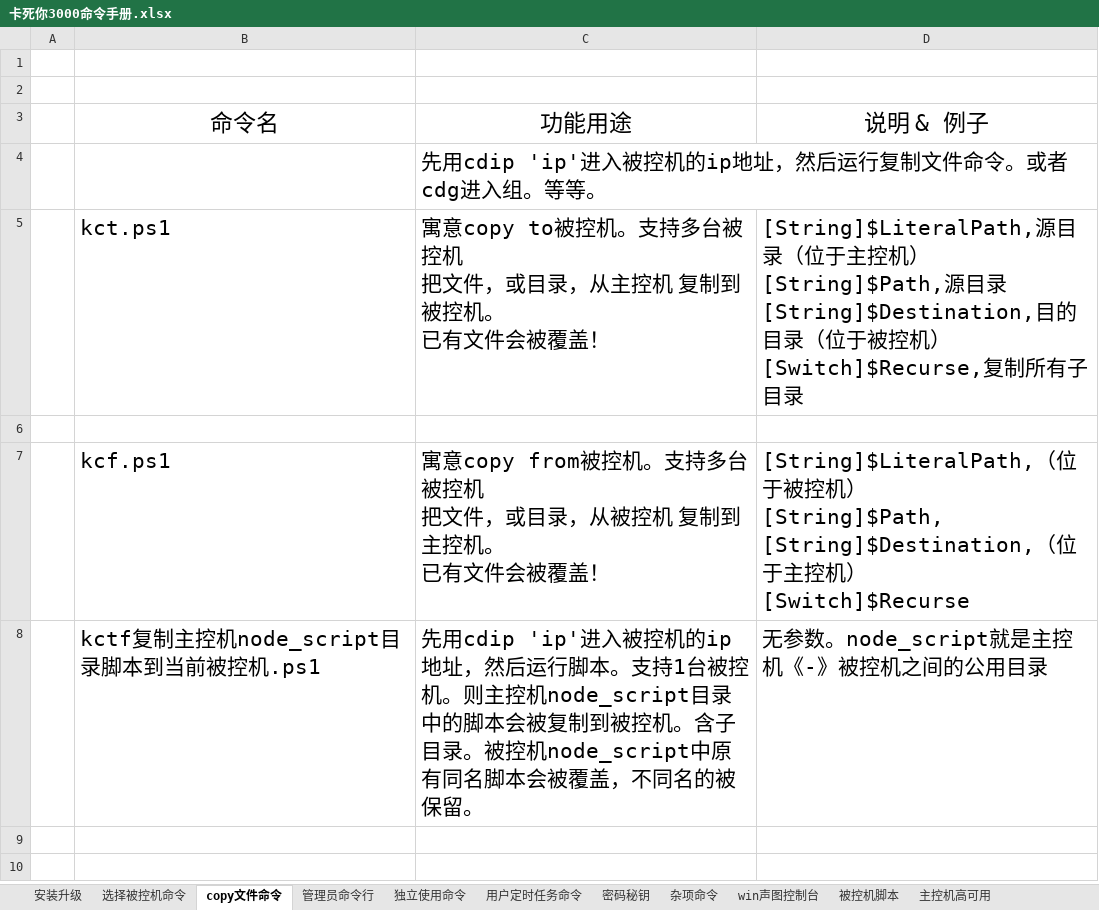
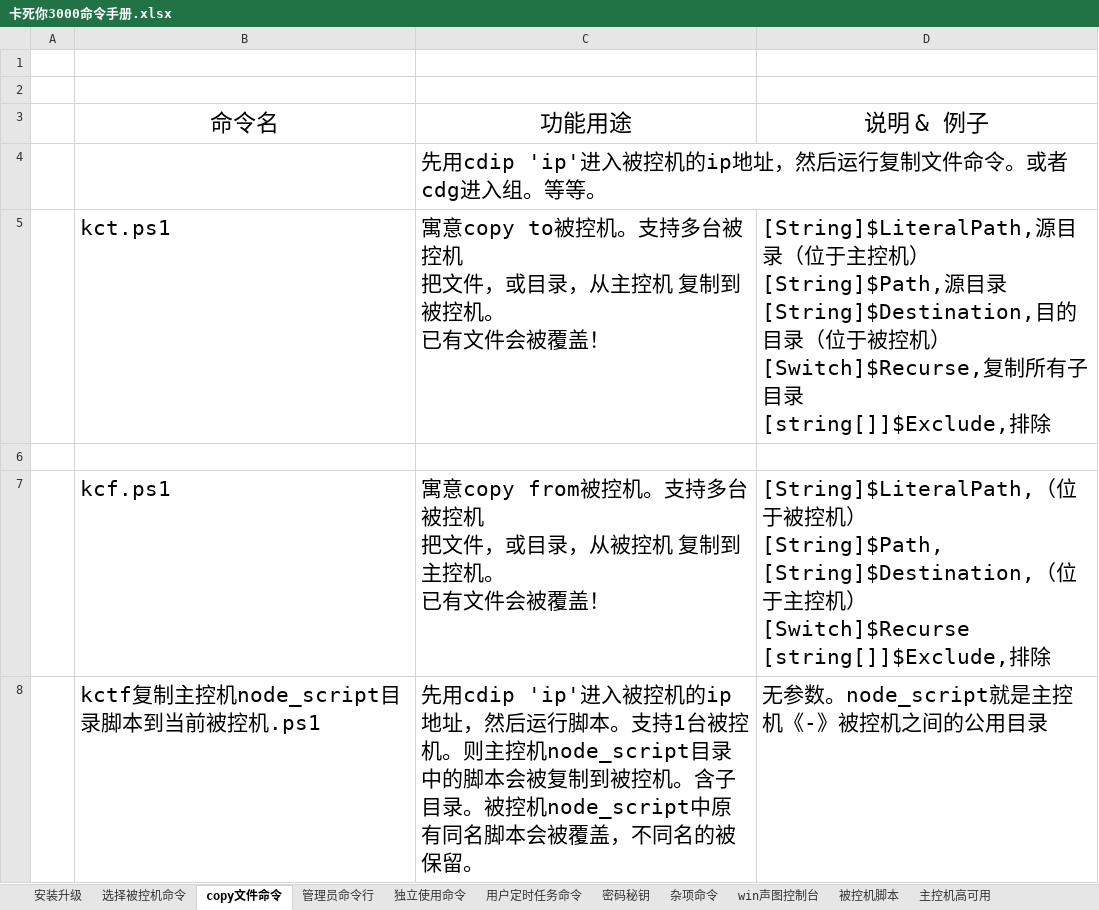
Before and after one commit to kasini3000/kasini3000, an Excel workbook: docs/卡死你3000命令手册.xlsx, sheet copy文件命令, drawn as a sheet; values as stored, in another font and other column widths than the file's, no borders; table styles not drawn; ↵ is a line break in a cell; the diff names each change by its address in the sheet, - before the commit and + after, or states it on an @@ line.

```diff
--- a/docs/卡死你3000命令手册.xlsx (sheet copy文件命令)
+++ b/docs/卡死你3000命令手册.xlsx (sheet copy文件命令)
-D5: …目录
+D5: …目录 ↵ [string[]]$Exclude,排除
-D7: …[Switch]$Recurse
+D7: …[Switch]$Recurse ↵ [string[]]$Exclude,排除
```
Also changed, not shown: sheet 独立使用命令, docs/kasini3000_manual.xlsx.
